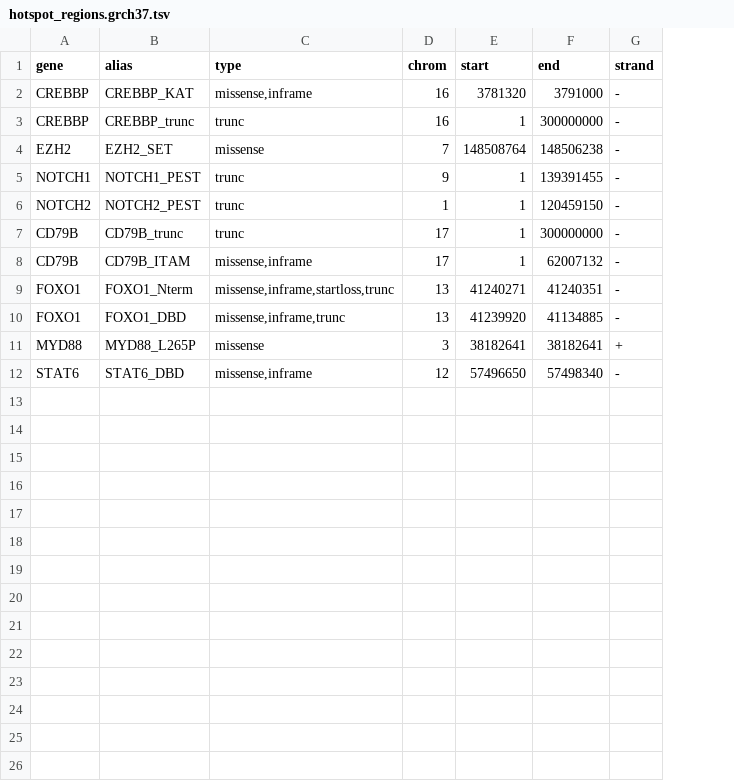
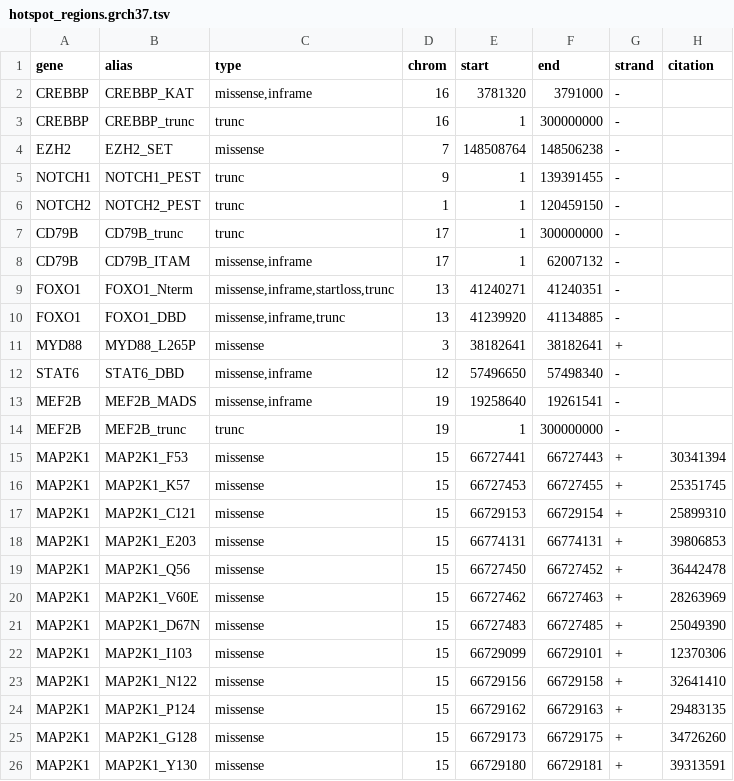
Before and after one commit to morinlab/GAMBLR.utils, a TSV file: inst/extdata/hotspot_regions.grch37.tsv, drawn as a sheet; the diff names each change by its address in the sheet, - before the commit and + after, or states it on an @@ line.

Commit message:
more hotspots, bug fix

```diff
--- a/inst/extdata/hotspot_regions.grch37.tsv
+++ b/inst/extdata/hotspot_regions.grch37.tsv
+column H (citation), empty
+row 13: MEF2B | MEF2B_MADS | missense,inframe | 19 | 19258640 | 19261541 | -
+row 14: MEF2B | MEF2B_trunc | trunc | 19 | 1 | 300000000 | -
+row 15: MAP2K1 | MAP2K1_F53 | missense | 15 | 66727441 | 66727443 | + | 30341394
+row 16: MAP2K1 | MAP2K1_K57 | missense | 15 | 66727453 | 66727455 | + | 25351745
+row 17: MAP2K1 | MAP2K1_C121 | missense | 15 | 66729153 | 66729154 | + | 25899310
+row 18: MAP2K1 | MAP2K1_E203 | missense | 15 | 66774131 | 66774131 | + | 39806853
+row 19: MAP2K1 | MAP2K1_Q56 | missense | 15 | 66727450 | 66727452 | + | 36442478
+row 20: MAP2K1 | MAP2K1_V60E | missense | 15 | 66727462 | 66727463 | + | 28263969
+row 21: MAP2K1 | MAP2K1_D67N | missense | 15 | 66727483 | 66727485 | + | 25049390
+row 22: MAP2K1 | MAP2K1_I103 | missense | 15 | 66729099 | 66729101 | + | 12370306
+row 23: MAP2K1 | MAP2K1_N122 | missense | 15 | 66729156 | 66729158 | + | 32641410
+row 24: MAP2K1 | MAP2K1_P124 | missense | 15 | 66729162 | 66729163 | + | 29483135
+row 25: MAP2K1 | MAP2K1_G128 | missense | 15 | 66729173 | 66729175 | + | 34726260
+row 26: MAP2K1 | MAP2K1_Y130 | missense | 15 | 66729180 | 66729181 | + | 39313591
```
Also changed, not shown: 3 other files.
